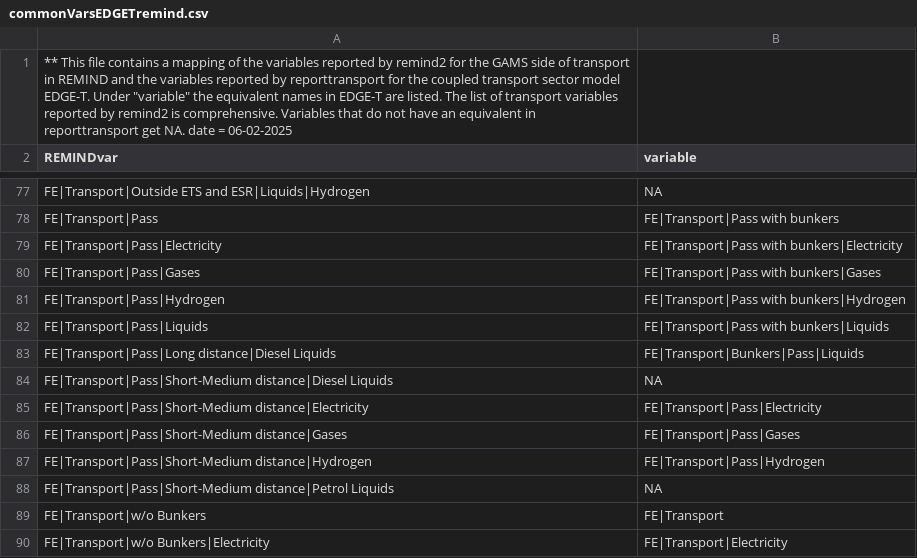
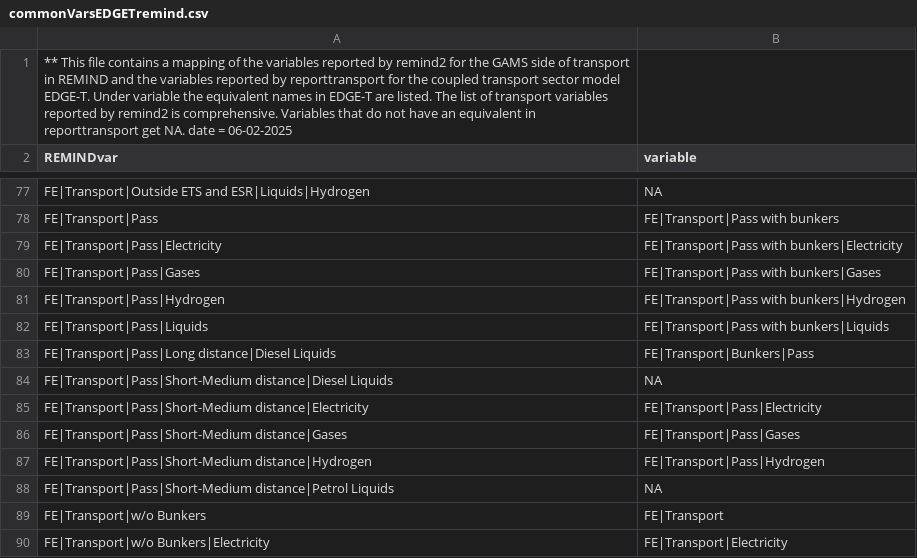
Before and after one commit to pik-piam/reporttransport, a CSV file: inst/commonVarsEDGETremind.csv, drawn as a sheet; only a part is shown, gaps mark what is left out.

Commit message:
Update commonVarsEDGETremind.csv

```diff
--- a/inst/commonVarsEDGETremind.csv
+++ b/inst/commonVarsEDGETremind.csv
@@ -1,2 +1,2 @@
-"** This file contains a mapping of the variables reported by remind2 for the GAMS side of transport in REMIND and the variables reported by reporttransport for the coupled transport sector model EDGE-T. Under ""variable"" the equivalent names in EDGE-T are listed. The list of transport variables reported by remind2 is comprehensive. Variables that do not have an equivalent in reporttransport get NA. date = 06-02-2025"	
+** This file contains a mapping of the variables reported by remind2 for the GAMS side of transport in REMIND and the variables reported by reporttransport for the coupled transport sector model EDGE-T. Under variable the equivalent names in EDGE-T are listed. The list of transport variables reported by remind2 is comprehensive. Variables that do not have an equivalent in reporttransport get NA. date = 06-02-2025	
 REMINDvar	variable
@@ -82,3 +82,3 @@ FE|Transport|Pass|Hydrogen                               	FE|Transport|Pass with
 FE|Transport|Pass|Liquids                                	FE|Transport|Pass with bunkers|Liquids
-FE|Transport|Pass|Long distance|Diesel Liquids           	FE|Transport|Bunkers|Pass|Liquids
+FE|Transport|Pass|Long distance|Diesel Liquids           	FE|Transport|Bunkers|Pass
 FE|Transport|Pass|Short-Medium distance|Diesel Liquids   	NA
```
